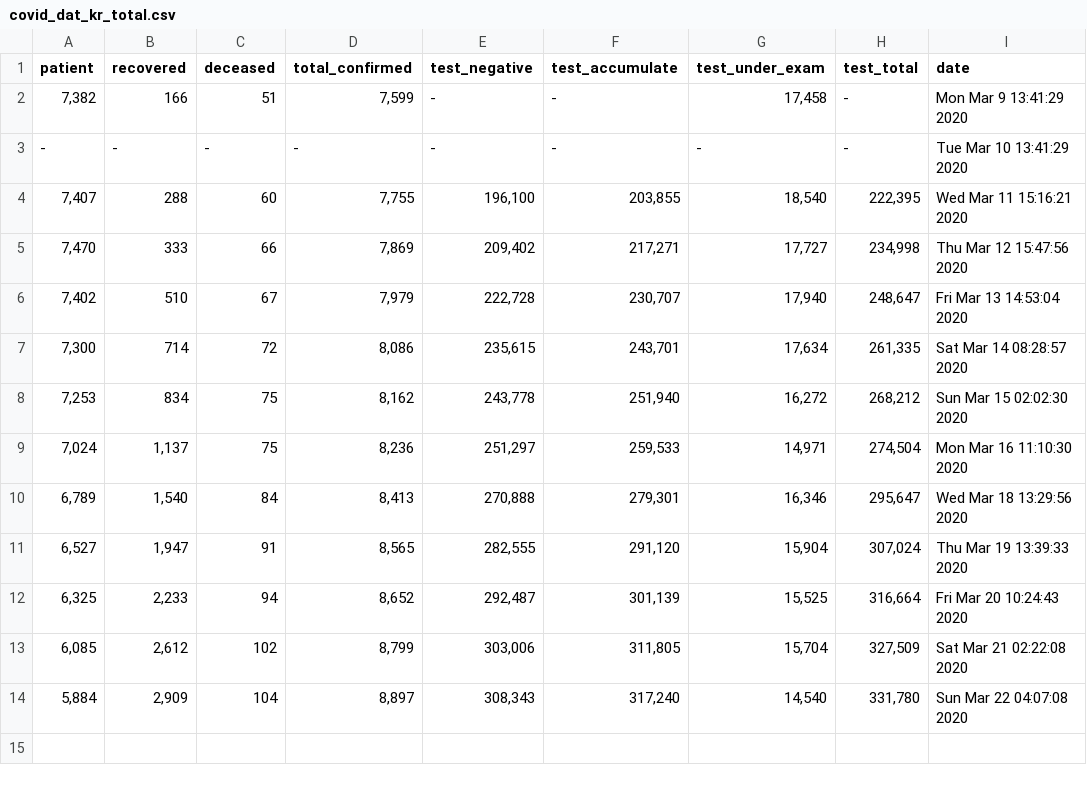
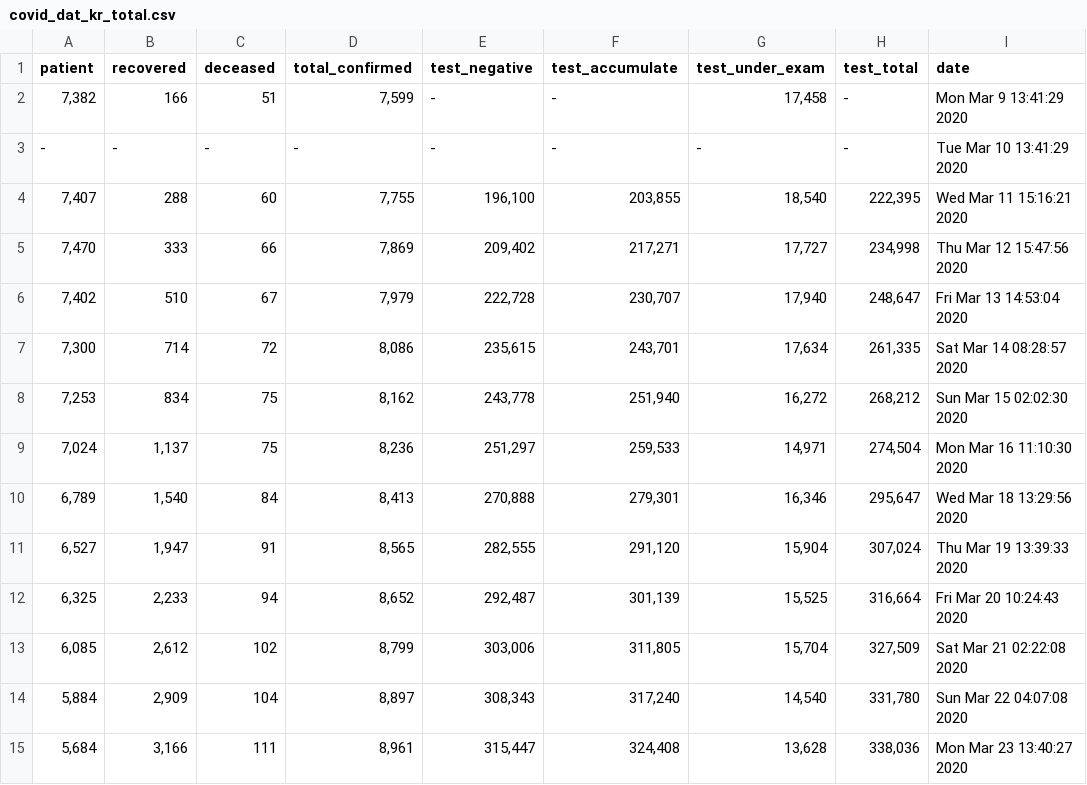
Before and after one commit to KKodiac/Covid19_Stats, a CSV file: Covid-19/Data/Korea/covid_dat_kr_total.csv, drawn as a sheet; the diff names each change by its address in the sheet, - before the commit and + after, or states it on an @@ line.

```diff
--- a/Covid-19/Data/Korea/covid_dat_kr_total.csv
+++ b/Covid-19/Data/Korea/covid_dat_kr_total.csv
+row 15: 5,684 | 3,166 | 111 | 8,961 | 315,447 | 324,408 | 13,628 | 338,036 | Mon Mar 23 13:40:27 2020
```
Also changed, not shown: Covid-19/Data/Korea/covid_dat_kr_region.csv, Covid-19/Data/World/new_covid_dat.csv, 2 other files.
